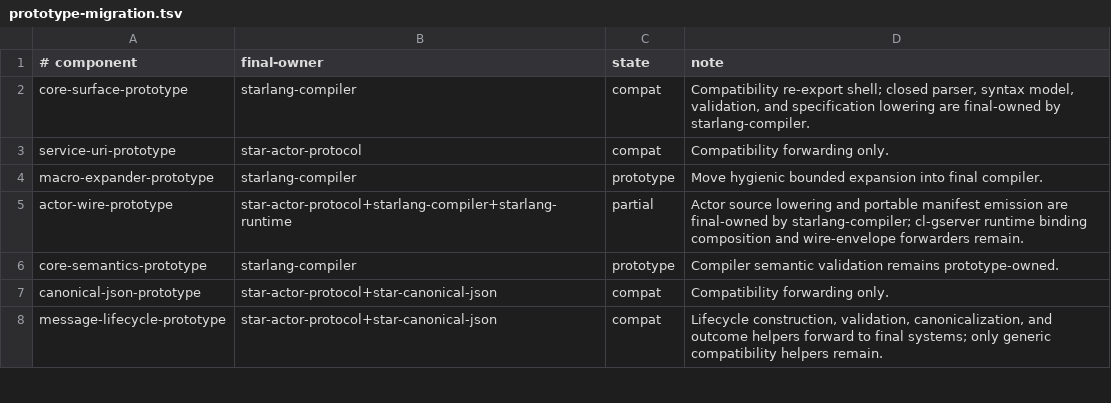
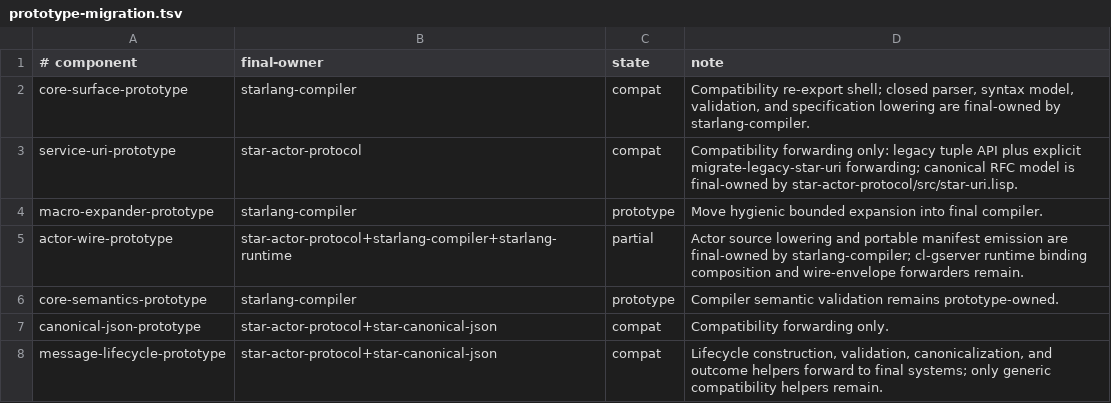
Before and after one commit to lost-rob0t/star-lang, a TSV file: ci/prototype-migration.tsv, drawn as a sheet; only a part is shown.

Commit message:
feat(protocol): adopt the shared RFC 3986 STAR URI model as canonical identity
Final StarLang now uses the approved shared STAR URI architecture
(STAR-SERVER-041, the STAR-LANG-004 amendment, and issue #52) instead of
treating the star://domain:address:actor-name tuple as canonical:

- star-actor-protocol owns the canonical model in src/star-uri.lisp: the
  RFC 3986 reg-name authority (lowercase, no userinfo, no transport
  ports), pchar path segments with percent-encoding normalization, the
  reviewed resource-kind registry, and the fail-closed v1 profile. The
  conformance fixtures are shared with the reviewed starintel-server STAR
  URI suite so no second grammar exists.
- The legacy tuple grammar is demoted to an explicit compatibility module
  (src/service-uri.lisp): parse-star-uri rejects it, it parses only via
  the legacy API, and migrate-legacy-star-uri requires an explicit :to
  canonical target or :map migration map, normalizing immediately into
  the canonical representation. The legacy domain never becomes an
  authority. The prototype shell forwards the legacy API and the
  migration entry point only; no URI authority is created under
  prototype/.
- Compiler actor lowering, portable manifests, the runtime registry, the
  runtime directory, and the deterministic wire dispatcher emit and
  resolve canonical RFC URIs only. A declared actor URI must address an
  actor resource and end its actor resource path with the actor contract
  name (one- and multi-segment paths both valid, deterministic and
  fail-closed). The runtime directory validates authority/resource-kind/
  resource-path metadata; :domain/:address are no longer validated
  fields. Undeclared actors default to star://local/actor/<name>.
- star-actor-reference now carries authority and resource-path instead
  of domain-id/node-id/logical-path and serializes canonical identity.
- Fixtures, prototype compatibility tests, scrape/artifact/canonical-JSON
  tests, README, the actor runtime migration matrix, the migration
  ledger, the changelog, and the durable Prolog KB describe the same
  architecture. Historical slice documents carry explicit superseded
  URI notes.

Gates: star-actor-protocol-tests, starlang-compiler-tests (35/35 with
the fresh-SBCL proof), starlang-runtime, starlang-prototype (34 child
scripts), check-repository-contracts.sh, check-prototype-migration.sh,
and nix flake check -L all pass at this head.

```diff
--- a/ci/prototype-migration.tsv
+++ b/ci/prototype-migration.tsv
@@ -2,3 +2,3 @@
 core-surface-prototype	starlang-compiler	compat	Compatibility re-export shell; closed parser, syntax model, validation, and specification lowering are final-owned by starlang-compiler.
-service-uri-prototype	star-actor-protocol	compat	Compatibility forwarding only.
+service-uri-prototype	star-actor-protocol	compat	Compatibility forwarding only: legacy tuple API plus explicit migrate-legacy-star-uri forwarding; canonical RFC model is final-owned by star-actor-protocol/src/star-uri.lisp.
 macro-expander-prototype	starlang-compiler	prototype	Move hygienic bounded expansion into final compiler.
```
Also changed, not shown: 22 other files.
